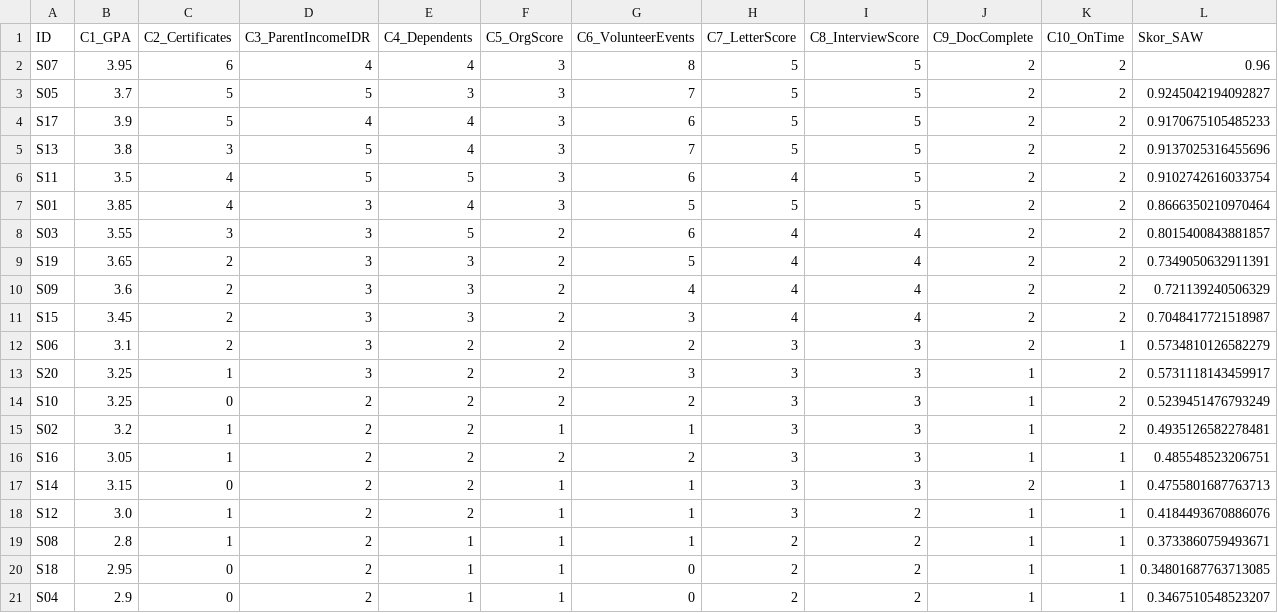
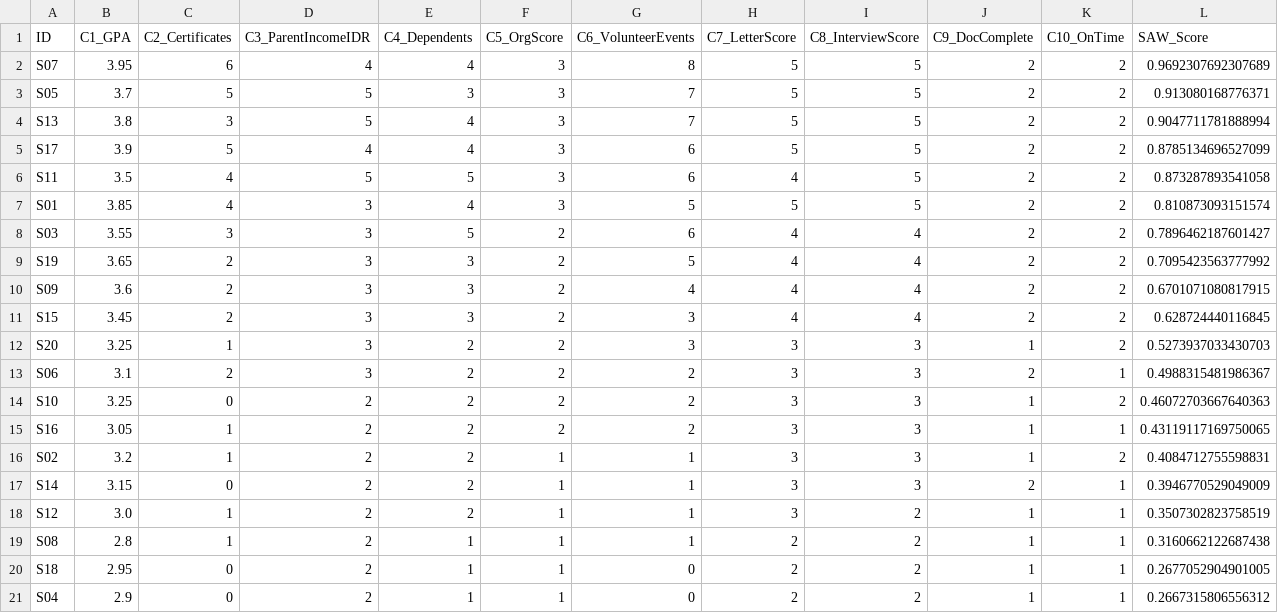
Before and after one commit to Nailfaaz/DSS-Scholarship, a CSV file: data/result/saw_result.csv, drawn as a sheet.

```diff
--- a/data/result/saw_result.csv
+++ b/data/result/saw_result.csv
@@ -1,21 +1,21 @@
-ID,C1_GPA,C2_Certificates,C3_ParentIncomeIDR,C4_Dependents,C5_OrgScore,C6_VolunteerEvents,C7_LetterScore,C8_InterviewScore,C9_DocComplete,C10_OnTime,Skor_SAW
-S07,3.95,6,4,4,3,8,5,5,2,2,0.96
-S05,3.7,5,5,3,3,7,5,5,2,2,0.9245042194092827
-S17,3.9,5,4,4,3,6,5,5,2,2,0.9170675105485233
-S13,3.8,3,5,4,3,7,5,5,2,2,0.9137025316455696
-S11,3.5,4,5,5,3,6,4,5,2,2,0.9102742616033754
-S01,3.85,4,3,4,3,5,5,5,2,2,0.8666350210970464
-S03,3.55,3,3,5,2,6,4,4,2,2,0.8015400843881857
-S19,3.65,2,3,3,2,5,4,4,2,2,0.7349050632911391
-S09,3.6,2,3,3,2,4,4,4,2,2,0.721139240506329
-S15,3.45,2,3,3,2,3,4,4,2,2,0.7048417721518987
-S06,3.1,2,3,2,2,2,3,3,2,1,0.5734810126582279
-S20,3.25,1,3,2,2,3,3,3,1,2,0.5731118143459917
-S10,3.25,0,2,2,2,2,3,3,1,2,0.5239451476793249
-S02,3.2,1,2,2,1,1,3,3,1,2,0.4935126582278481
-S16,3.05,1,2,2,2,2,3,3,1,1,0.485548523206751
-S14,3.15,0,2,2,1,1,3,3,2,1,0.4755801687763713
-S12,3.0,1,2,2,1,1,3,2,1,1,0.4184493670886076
-S08,2.8,1,2,1,1,1,2,2,1,1,0.3733860759493671
-S18,2.95,0,2,1,1,0,2,2,1,1,0.34801687763713085
-S04,2.9,0,2,1,1,0,2,2,1,1,0.3467510548523207
+ID,C1_GPA,C2_Certificates,C3_ParentIncomeIDR,C4_Dependents,C5_OrgScore,C6_VolunteerEvents,C7_LetterScore,C8_InterviewScore,C9_DocComplete,C10_OnTime,SAW_Score
+S07,3.95,6,4,4,3,8,5,5,2,2,0.9692307692307689
+S05,3.7,5,5,3,3,7,5,5,2,2,0.913080168776371
+S13,3.8,3,5,4,3,7,5,5,2,2,0.9047711781888994
+S17,3.9,5,4,4,3,6,5,5,2,2,0.8785134696527099
+S11,3.5,4,5,5,3,6,4,5,2,2,0.873287893541058
+S01,3.85,4,3,4,3,5,5,5,2,2,0.810873093151574
+S03,3.55,3,3,5,2,6,4,4,2,2,0.7896462187601427
+S19,3.65,2,3,3,2,5,4,4,2,2,0.7095423563777992
+S09,3.6,2,3,3,2,4,4,4,2,2,0.6701071080817915
+S15,3.45,2,3,3,2,3,4,4,2,2,0.628724440116845
+S20,3.25,1,3,2,2,3,3,3,1,2,0.5273937033430703
+S06,3.1,2,3,2,2,2,3,3,2,1,0.4988315481986367
+S10,3.25,0,2,2,2,2,3,3,1,2,0.46072703667640363
+S16,3.05,1,2,2,2,2,3,3,1,1,0.43119117169750065
+S02,3.2,1,2,2,1,1,3,3,1,2,0.4084712755598831
+S14,3.15,0,2,2,1,1,3,3,2,1,0.3946770529049009
+S12,3.0,1,2,2,1,1,3,2,1,1,0.3507302823758519
+S08,2.8,1,2,1,1,1,2,2,1,1,0.3160662122687438
+S18,2.95,0,2,1,1,0,2,2,1,1,0.2677052904901005
+S04,2.9,0,2,1,1,0,2,2,1,1,0.2667315806556312
```
Also changed, not shown: data/result/borda_result.csv, data/result/topsis_result.csv, 8 other files.
